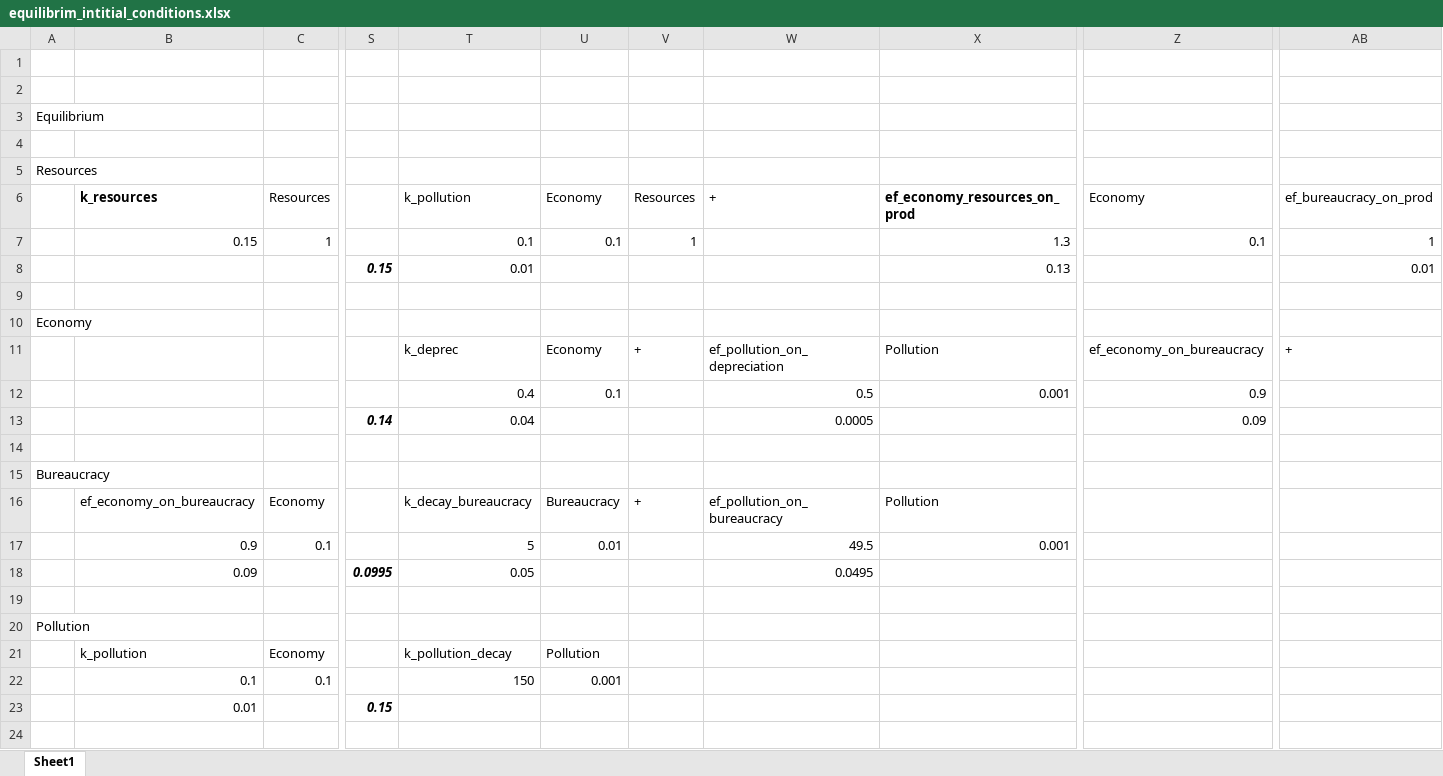
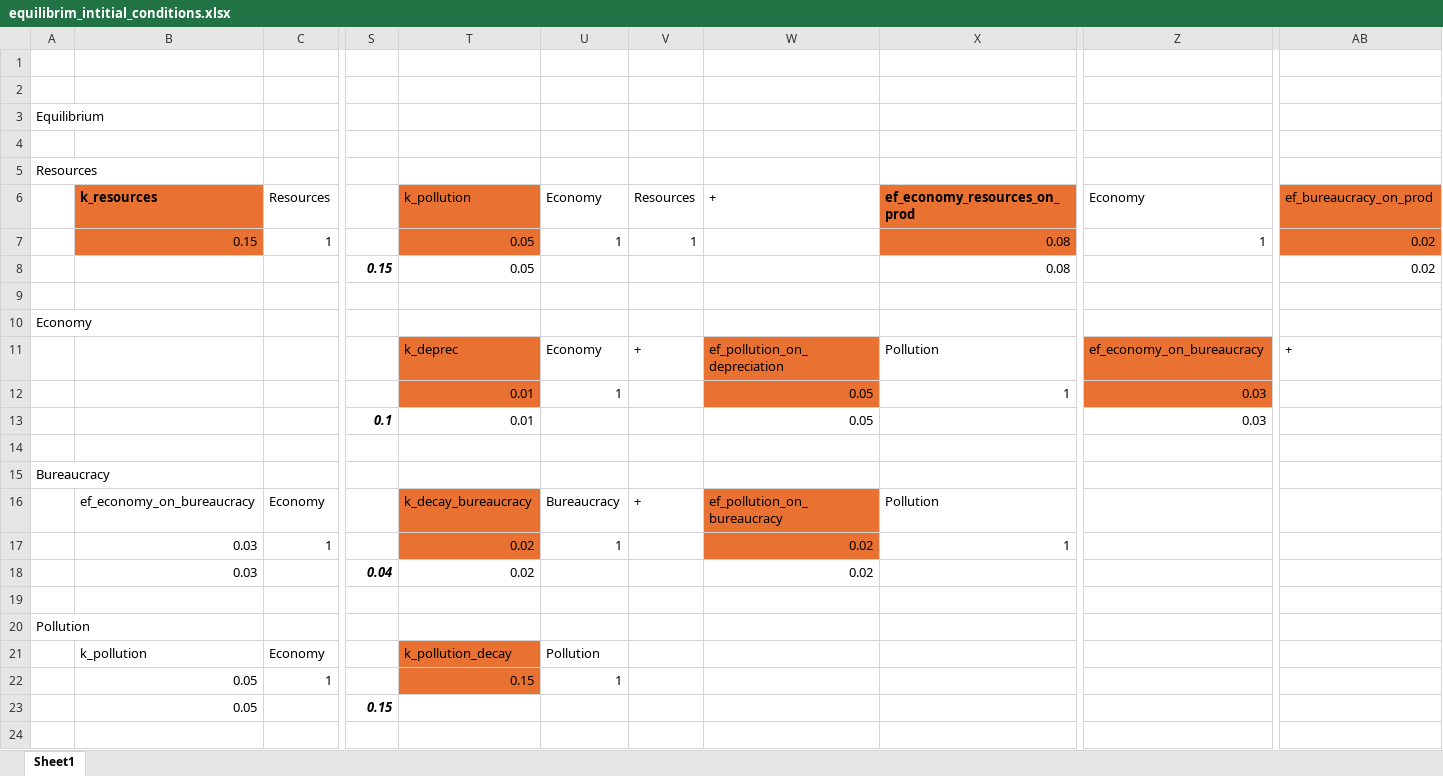
Before and after one commit to emolinaperez/looking_back_to_look_forward, an Excel workbook: model/equilibrim_intitial_conditions.xlsx, sheet Sheet1, drawn as a sheet; only a part is shown, gaps mark what is left out; values as stored, in another font and other column widths than the file's, no borders; removed rows and columns are numbered as before the commit, all else as after; rows hold the shown columns only; the diff names each change by its address in the sheet, - before the commit and + after, or states it on an @@ line.

```diff
--- a/model/equilibrim_intitial_conditions.xlsx (sheet Sheet1)
+++ b/model/equilibrim_intitial_conditions.xlsx (sheet Sheet1)
-B6 fill: none
+B6 fill: #E97132
-T6 fill: none
+T6 fill: #E97132
-X6 fill: none
+X6 fill: #E97132
-AB6 fill: none
+AB6 fill: #E97132
-row 7:  | 0.15 | 1 |  | 0.1 | 0.1 | 1 |  | 1.3 | 0.1 | 1
-row 8:  |  |  | 0.15 | 0.01 |  |  |  | 0.13 |  | 0.01
+row 7:  | 0.15 | 1 |  | 0.05 | 1 | 1 |  | 0.08 | 1 | 0.02
+row 8:  |  |  | 0.15 | 0.05 |  |  |  | 0.08 |  | 0.02
-T11 fill: none
+T11 fill: #E97132
-W11 fill: none
+W11 fill: #E97132
-Z11 fill: none
+Z11 fill: #E97132
-row 12:  |  |  |  | 0.4 | 0.1 |  | 0.5 | 0.001 | 0.9
-row 13:  |  |  | 0.14 | 0.04 |  |  | 0.0005 |  | 0.09
+row 12:  |  |  |  | 0.01 | 1 |  | 0.05 | 1 | 0.03
+row 13:  |  |  | 0.1 | 0.01 |  |  | 0.05 |  | 0.03
-T16 fill: none
+T16 fill: #E97132
-W16 fill: none
+W16 fill: #E97132
-row 17:  | 0.9 | 0.1 |  | 5 | 0.01 |  | 49.5 | 0.001
-row 18:  | 0.09 |  | 0.0995 | 0.05 |  |  | 0.0495
+row 17:  | 0.03 | 1 |  | 0.02 | 1 |  | 0.02 | 1
+row 18:  | 0.03 |  | 0.04 | 0.02 |  |  | 0.02
-T21 fill: none
+T21 fill: #E97132
-row 22:  | 0.1 | 0.1 |  | 150 | 0.001
-row 23:  | 0.01 |  | 0.15
+row 22:  | 0.05 | 1 |  | 0.15 | 1
+row 23:  | 0.05 |  | 0.15
```
Also changed, not shown: 9 other files.
